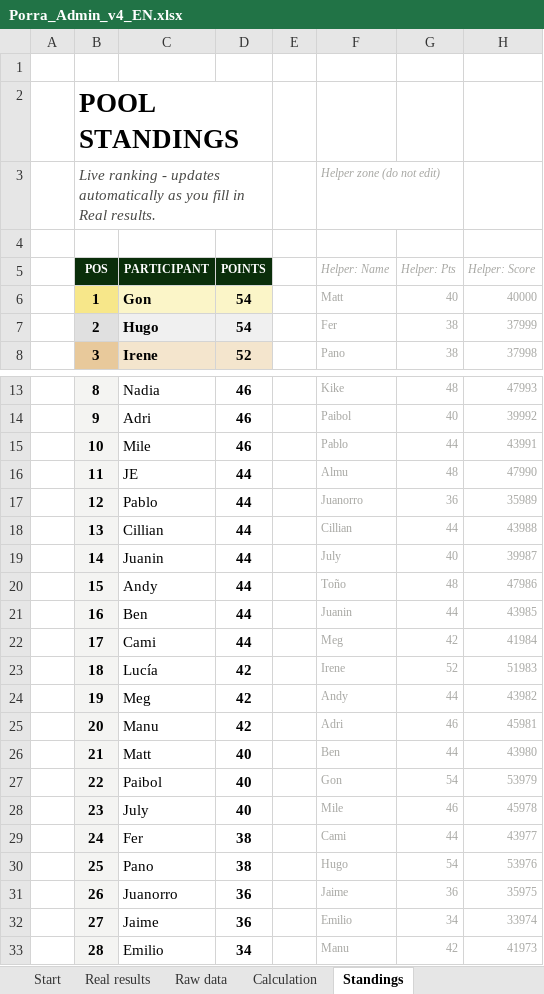
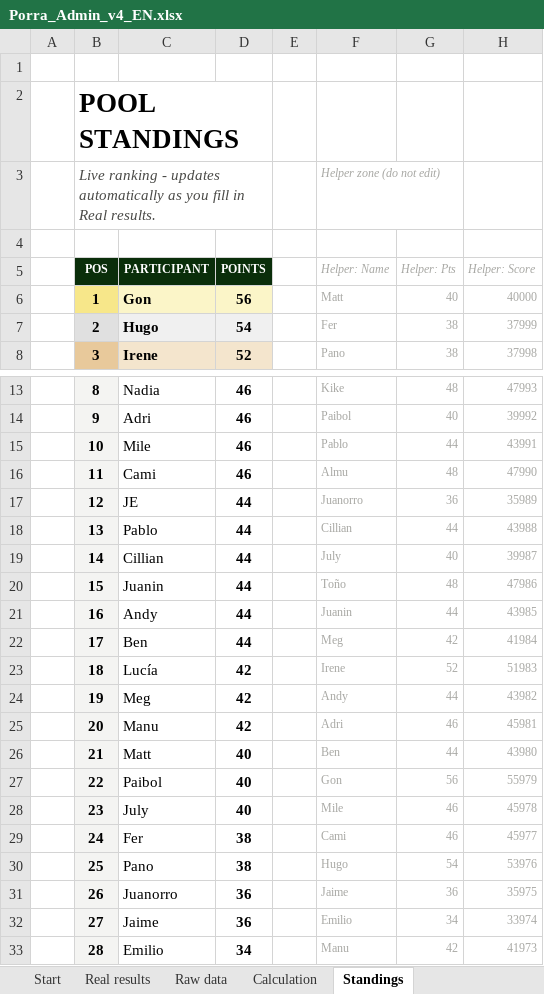
Before and after one commit to jose-reveni/porra2026, an Excel workbook: Porra_Admin_v4_EN.xlsx, sheet Standings, drawn as a sheet; only a part is shown, gaps mark what is left out; values as stored, in another font and other column widths than the file's, no borders; charts and pictures not drawn; the diff names each change by its address in the sheet, - before the commit and + after, or states it on an @@ line.

```diff
--- a/Porra_Admin_v4_EN.xlsx (sheet Standings)
+++ b/Porra_Admin_v4_EN.xlsx (sheet Standings)
-D6 (POINTS): 54
+D6 (POINTS): 56
-C16 (PARTICIPANT): JE
+C16 (PARTICIPANT): Cami
-D16 (POINTS): 44
+D16 (POINTS): 46
-C17 (PARTICIPANT): Pablo
+C17 (PARTICIPANT): JE
-C18 (PARTICIPANT): Cillian
+C18 (PARTICIPANT): Pablo
-C19 (PARTICIPANT): Juanin
+C19 (PARTICIPANT): Cillian
-C20 (PARTICIPANT): Andy
+C20 (PARTICIPANT): Juanin
-C21 (PARTICIPANT): Ben
+C21 (PARTICIPANT): Andy
-C22 (PARTICIPANT): Cami
+C22 (PARTICIPANT): Ben
-G27 (Helper: Pts): 54
+G27 (Helper: Pts): 56
-H27 (Helper: Score): 53979
+H27 (Helper: Score): 55979
-G29 (Helper: Pts): 44
+G29 (Helper: Pts): 46
-H29 (Helper: Score): 43977
+H29 (Helper: Score): 45977
```
Also changed, not shown: sheet Calculation, sheet Real results, 1 other file.
